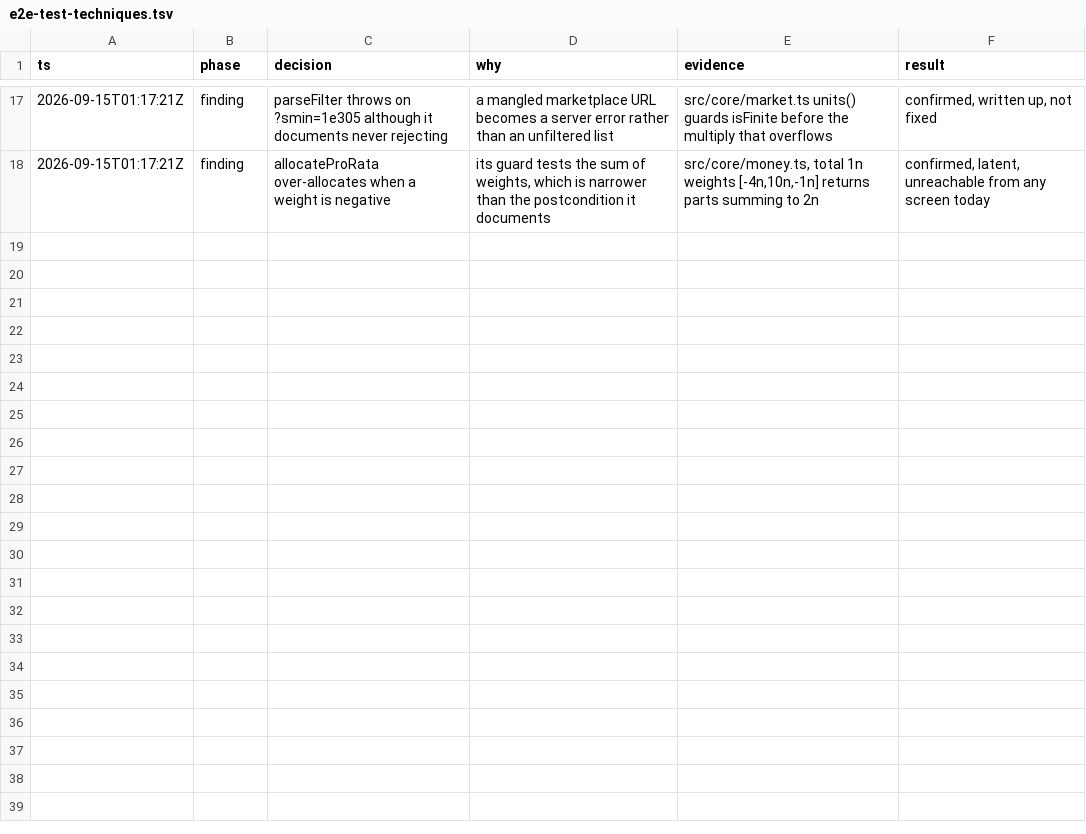
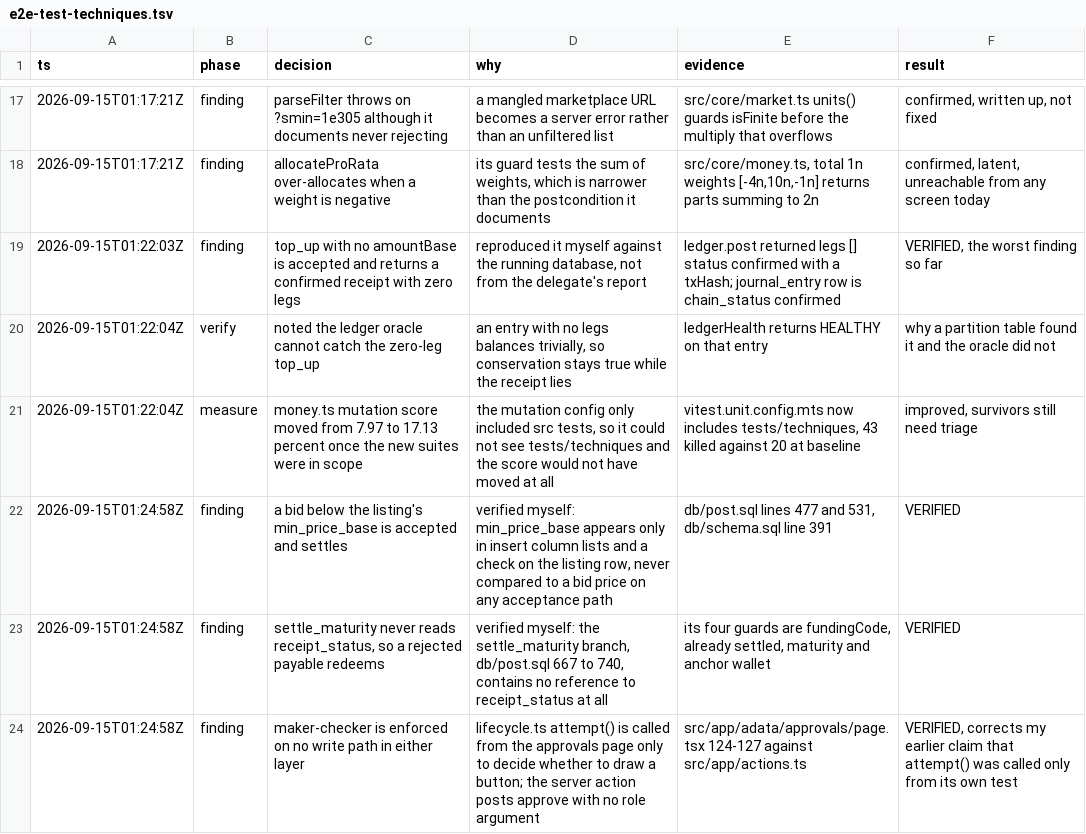
Before and after one commit to alcedo/SFF2026-Tokenised-Payables, a TSV file: .audit/e2e-test-techniques.tsv, drawn as a sheet; only a part is shown, gaps mark what is left out; the diff names each change by its address in the sheet, - before the commit and + after, or states it on an @@ line.

```diff
--- a/.audit/e2e-test-techniques.tsv
+++ b/.audit/e2e-test-techniques.tsv
+row 19: 2026-09-15T01:22:03Z | finding | top_up with no amountBase is accepted and returns a confirmed receipt with zero legs | reproduced it myself against the running database, not from the delegate's report | ledger.post returned legs [] status confirmed with a txHash; journal_entry row is chain_status confirmed | VERIFIED, the worst finding so far
+row 20: 2026-09-15T01:22:04Z | verify | noted the ledger oracle cannot catch the zero-leg top_up | an entry with no legs balances trivially, so conservation stays true while the receipt lies | ledgerHealth returns HEALTHY on that entry | why a partition table found it and the oracle did not
+row 21: 2026-09-15T01:22:04Z | measure | money.ts mutation score moved from 7.97 to 17.13 percent once the new suites were in scope | the mutation config only included src tests, so it could not see tests/techniques and the score would not have moved at all | vitest.unit.config.mts now includes tests/techniques, 43 killed against 20 at baseline | improved, survivors still need triage
+row 22: 2026-09-15T01:24:58Z | finding | a bid below the listing's min_price_base is accepted and settles | verified myself: min_price_base appears only in insert column lists and a check on the listing row, never compared to a bid price on any acceptance path | db/post.sql lines 477 and 531, db/schema.sql line 391 | VERIFIED
+row 23: 2026-09-15T01:24:58Z | finding | settle_maturity never reads receipt_status, so a rejected payable redeems | verified myself: the settle_maturity branch, db/post.sql 667 to 740, contains no reference to receipt_status at all | its four guards are fundingCode, already settled, maturity and anchor wallet | VERIFIED
+row 24: 2026-09-15T01:24:58Z | finding | maker-checker is enforced on no write path in either layer | lifecycle.ts attempt() is called from the approvals page only to decide whether to draw a button; the server action posts approve with no role argument | src/app/adata/approvals/page.tsx 124-127 against src/app/actions.ts | VERIFIED, corrects my earlier claim that attempt() was called only from its own test
```
Also changed, not shown: 3 other files.
